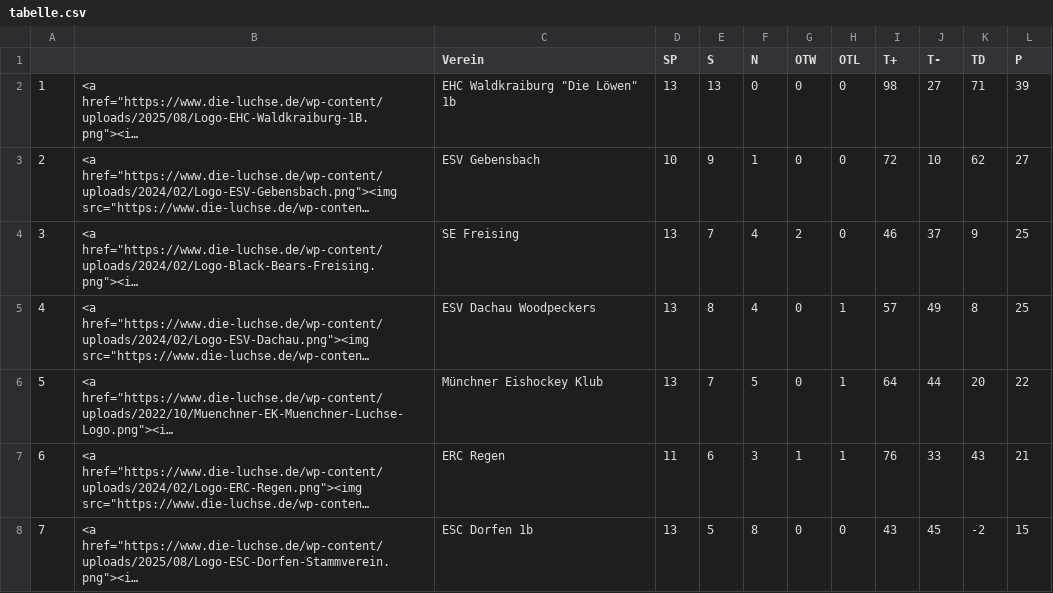
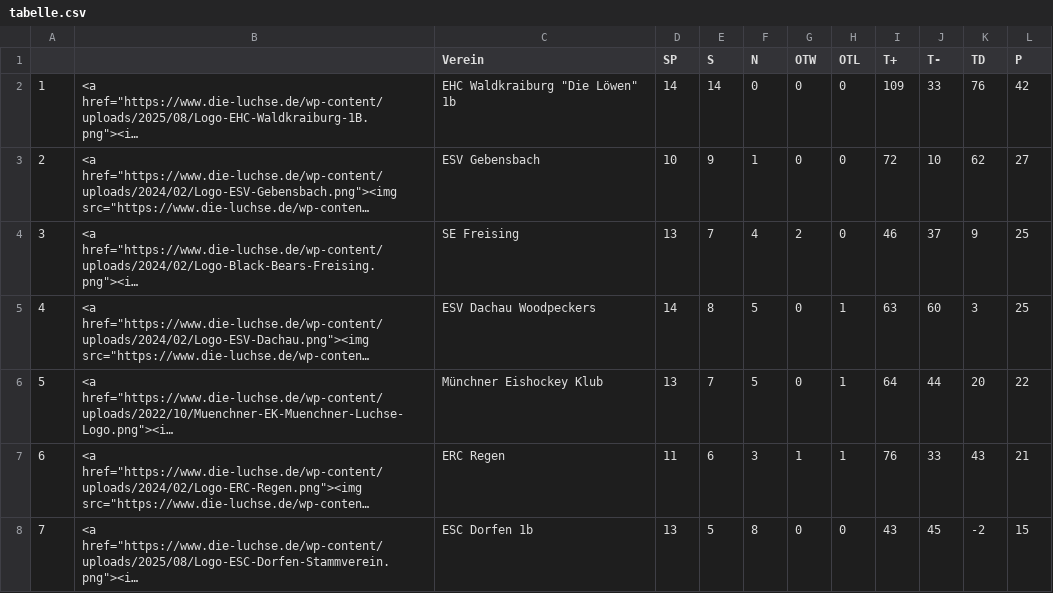
Before and after one commit to lpkiemes/mek-autotabelle, a CSV file: tabelle.csv, drawn as a sheet; only a part is shown; long unchanged cells end in …; the diff names each change by its address in the sheet, - before the commit and + after, or states it on an @@ line.

```diff
--- a/tabelle.csv
+++ b/tabelle.csv
-D2 (SP): 13
+D2 (SP): 14
-E2 (S): 13
+E2 (S): 14
-I2 (T+): 98
+I2 (T+): 109
-J2 (T-): 27
+J2 (T-): 33
-K2 (TD): 71
+K2 (TD): 76
-L2 (P): 39
+L2 (P): 42
-D5 (SP): 13
+D5 (SP): 14
-F5 (N): 4
+F5 (N): 5
-I5 (T+): 57
+I5 (T+): 63
-J5 (T-): 49
+J5 (T-): 60
-K5 (TD): 8
+K5 (TD): 3
```
